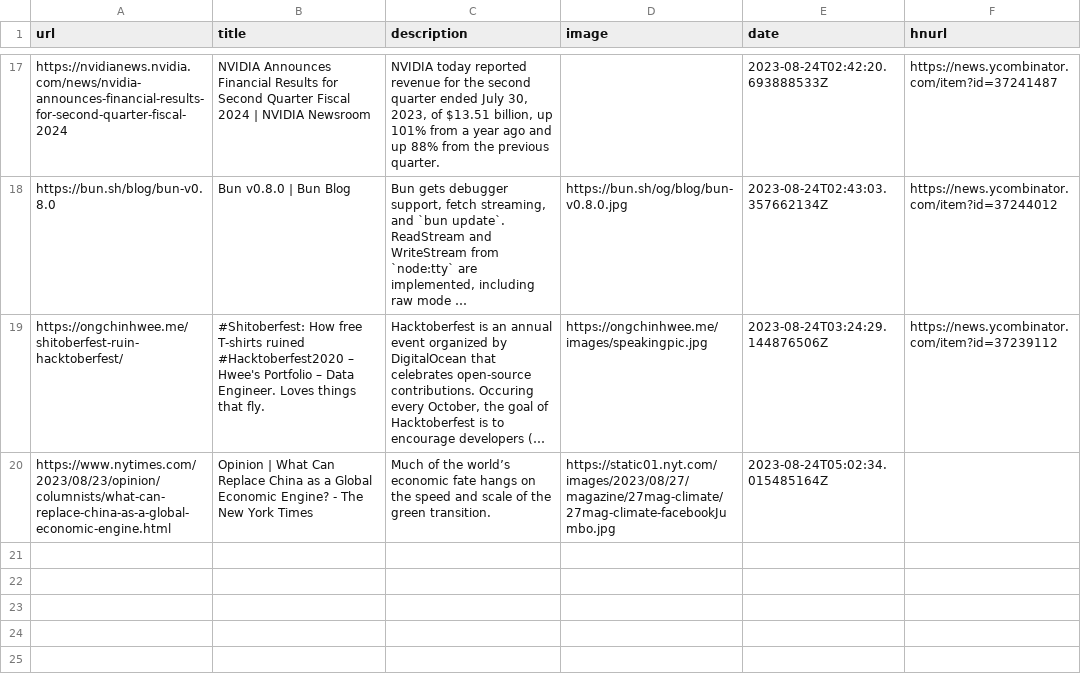
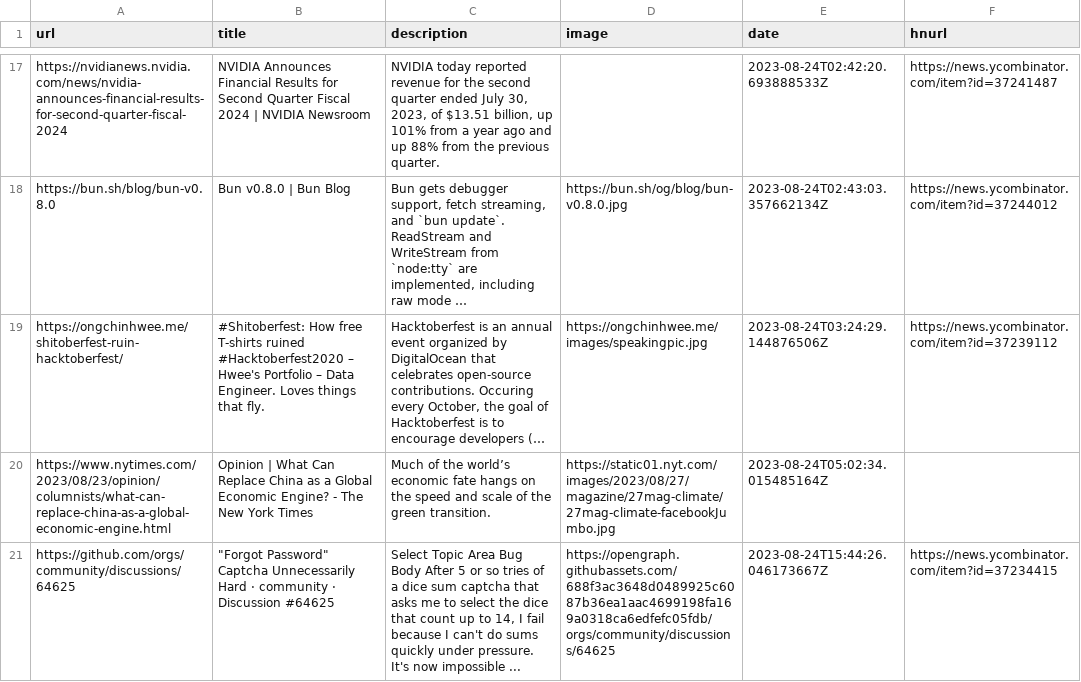
Before and after one commit to pythoncrazy/listofreading, a CSV file: readingList.csv, drawn as a sheet; only a part is shown, gaps mark what is left out; long unchanged cells end in …; the diff names each change by its address in the sheet, - before the commit and + after, or states it on an @@ line.

Commit message:
Automated reading list update on Thu Aug 24 15:44:26 UTC 2023

```diff
--- a/readingList.csv
+++ b/readingList.csv
+row 21: https://github.com/orgs/community/discussions/64625 | "Forgot Password" Captcha Unnecessarily Hard · community · Discussion #64625 | Select Topic Area Bug Body After 5 or so tries of a dice sum captcha that asks me to select the dice that count up to 14, I fail because I can't do sums quickly under pressure. It's now impossible ... | https://opengraph.githubassets.com/688f3ac3648d0489925c6087b36ea1aac4699198fa169a0318ca6edfefc05fdb/orgs/community/discussions/64625 | 2023-08-24T15:44:26.046173667Z | https://news.ycombinator.com/item?id=37234415
```
